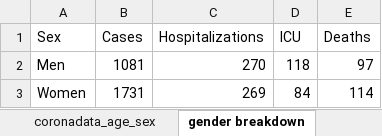
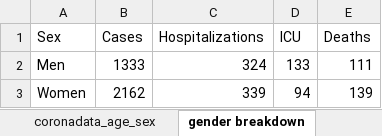
Before and after one commit to maryvisca/coronadata, an Excel workbook: coronadata_age_sex.xlsx, sheet gender breakdown, drawn as a sheet; values as stored, in another font and other column widths than the file's, no borders; the diff names each change by its address in the sheet, - before the commit and + after, or states it on an @@ line.

```diff
--- a/coronadata_age_sex.xlsx (sheet gender breakdown)
+++ b/coronadata_age_sex.xlsx (sheet gender breakdown)
-B2 (Cases): 1081
+B2 (Cases): 1333
-C2 (Hospitalizations): 270
+C2 (Hospitalizations): 324
-D2 (ICU): 118
+D2 (ICU): 133
-E2 (Deaths): 97
+E2 (Deaths): 111
-B3 (Cases): 1731
+B3 (Cases): 2162
-C3 (Hospitalizations): 269
+C3 (Hospitalizations): 339
-D3 (ICU): 84
+D3 (ICU): 94
-E3 (Deaths): 114
+E3 (Deaths): 139
```
Also changed, not shown: sheet coronadata_age_sex, coronadata_general.xlsx, deaths_demo.xlsx, 1 other file.
